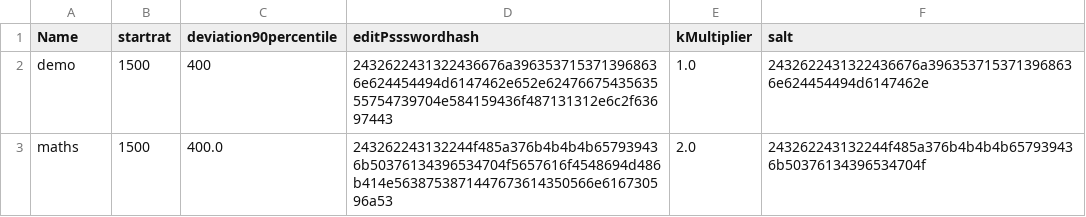
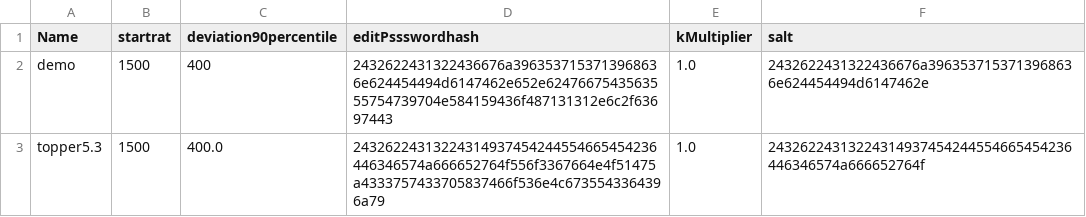
Before and after one commit to Leo-sailor/Epq-sailing-rating, a CSV file: universes/host.csv, drawn as a sheet; removed rows and columns are numbered as before the commit, all else as after; the diff names each change by its address in the sheet, - before the commit and + after, or states it on an @@ line.

```diff
--- a/universes/host.csv
+++ b/universes/host.csv
-row 3: maths | 1500 | 400.0 | 243262243132244f485a376b4b4b4b657939436b50376134396534704f5657616f4548694d486b414e5638753871447673614350566e616730596a53 | 2.0 | 243262243132244f485a376b4b4b4b657939436b50376134396534704f
+row 3: topper5.3 | 1500 | 400.0 | 24326224313224314937454244554665454236446346574a666652764f556f3367664e4f51475a4333757433705837466f536e4c6735543364396a79 | 1.0 | 24326224313224314937454244554665454236446346574a666652764f
```
Also changed, not shown: 9 other files.
